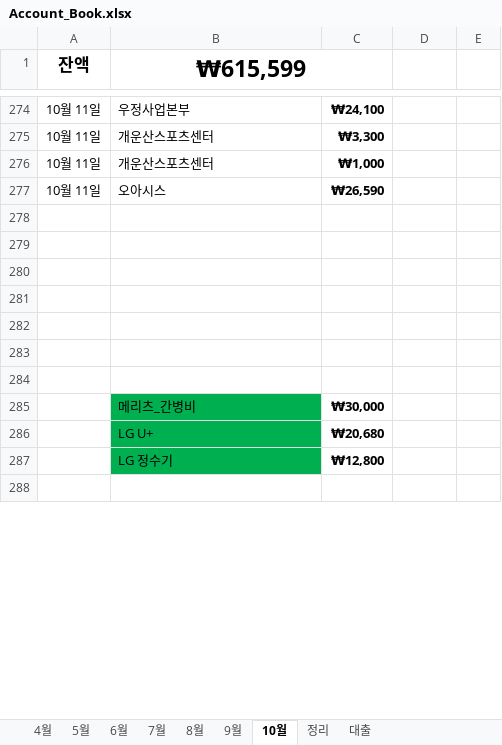
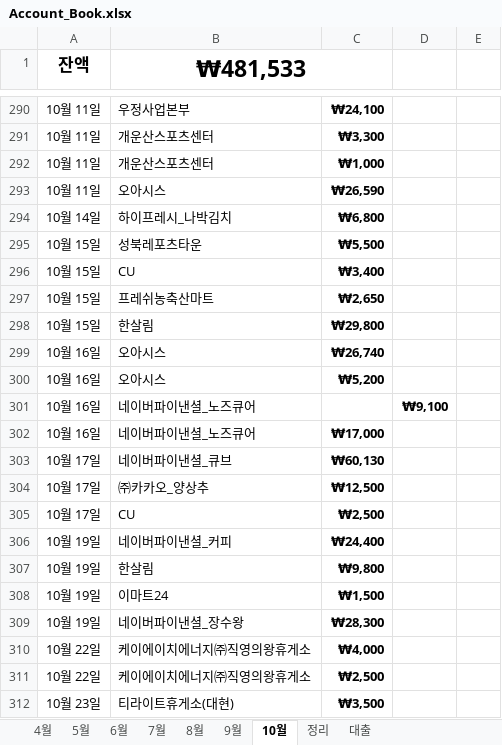
Before and after one commit to dugun319/home, an Excel workbook: Account_Book.xlsx, sheet 10월, drawn as a sheet; only a part is shown, gaps mark what is left out; the shorter side is filled out with more unchanged rows; values as stored, in another font and other column widths than the file's, no borders; addresses are those after the commit; the diff covers the shown part only; the diff names each change by its address in the sheet, - before the commit and + after, or states it on an @@ line.

```diff
--- a/Account_Book.xlsx (sheet 10월)
+++ b/Account_Book.xlsx (sheet 10월)
-B1: ₩615,599
+B1: ₩481,533
-row 294: (empty)
+row 294: 10월 14일 | 하이프레시_나박김치 | ₩6,800
-row 295: (empty)
+row 295: 10월 15일 | 성북레포츠타운 | ₩5,500
-row 296: (empty)
+row 296: 10월 15일 | CU | ₩3,400
-row 297: (empty)
+row 297: 10월 15일 | 프레쉬농축산마트 | ₩2,650
-row 298: (empty)
+row 298: 10월 15일 | 한살림 | ₩29,800
+row 299: 10월 16일 | 오아시스 | ₩26,740
+row 300: 10월 16일 | 오아시스 | ₩5,200
+row 301: 10월 16일 | 네이버파이낸셜_노즈큐어 |  | ₩9,100
+row 302: 10월 16일 | 네이버파이낸셜_노즈큐어 | ₩17,000
+row 303: 10월 17일 | 네이버파이낸셜_큐브 | ₩60,130
+row 304: 10월 17일 | ㈜카카오_양상추 | ₩12,500
+row 305: 10월 17일 | CU | ₩2,500
+row 306: 10월 19일 | 네이버파이낸셜_커피 | ₩24,400
+row 307: 10월 19일 | 한살림 | ₩9,800
+row 308: 10월 19일 | 이마트24 | ₩1,500
+row 309: 10월 19일 | 네이버파이낸셜_장수왕 | ₩28,300
+row 310: 10월 22일 | 케이에이치에너지㈜직영의왕휴게소 | ₩4,000
+row 311: 10월 22일 | 케이에이치에너지㈜직영의왕휴게소 | ₩2,500
+row 312: 10월 23일 | 티라이트휴게소(대현) | ₩3,500
```
Also changed, not shown: 85 added rows, 46 removed rows, 72 edited cells and cell formats elsewhere in this sheet, formulas that keep their value, 1 other file.
